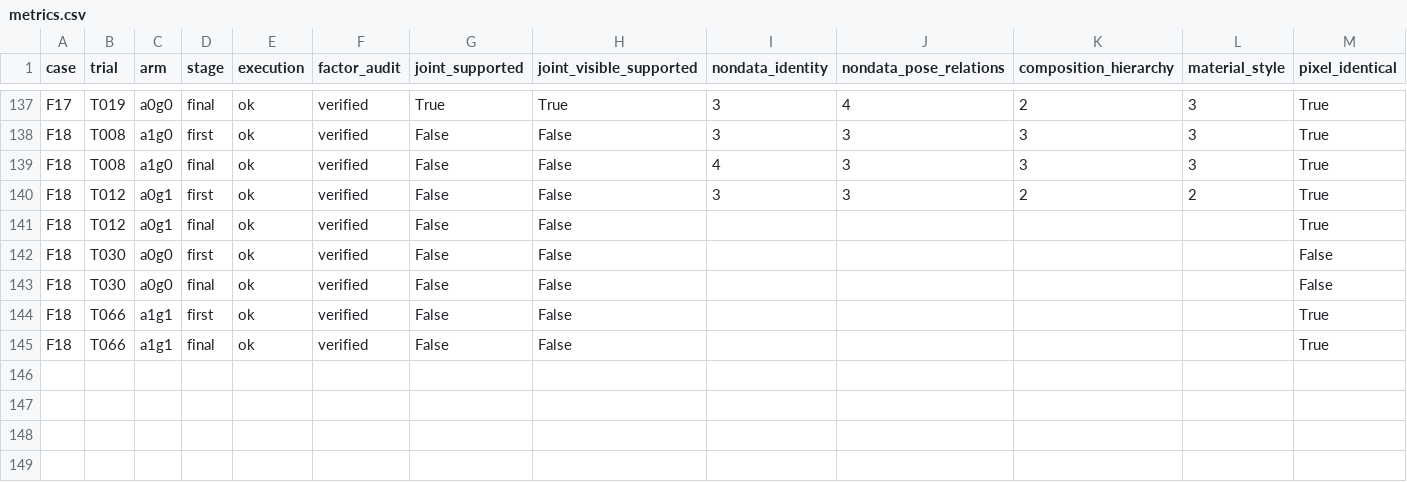
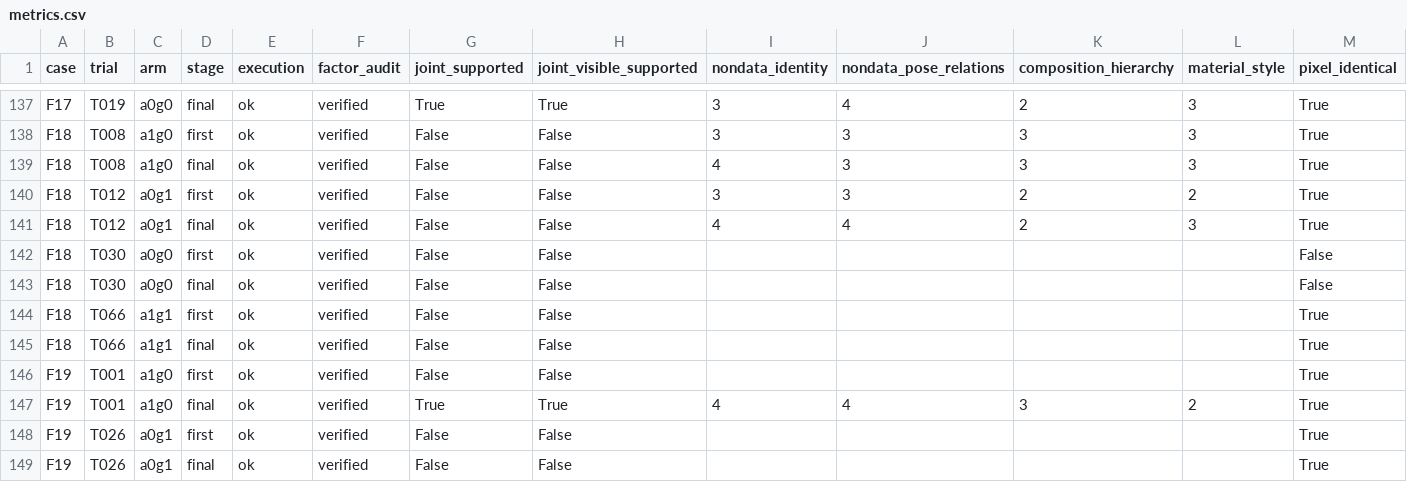
Before and after one commit to Guozihengwww/codemetaphor-review-127, a CSV file: reference-factorial-24/reports/reference_factorial24/metrics.csv, drawn as a sheet; only a part is shown, gaps mark what is left out.

Commit message:
Update24-design four-condition reference experiment

```diff
--- a/reference-factorial-24/reports/reference_factorial24/metrics.csv
+++ b/reference-factorial-24/reports/reference_factorial24/metrics.csv
@@ -140,3 +140,3 @@ F18,T008,a1g0,final,ok,verified,False,False,4,3,3,3,True
 F18,T012,a0g1,first,ok,verified,False,False,3,3,2,2,True
-F18,T012,a0g1,final,ok,verified,False,False,,,,,True
+F18,T012,a0g1,final,ok,verified,False,False,4,4,2,3,True
 F18,T030,a0g0,first,ok,verified,False,False,,,,,False
@@ -145 +145,5 @@ F18,T066,a1g1,first,ok,verified,False,False,,,,,True
 F18,T066,a1g1,final,ok,verified,False,False,,,,,True
+F19,T001,a1g0,first,ok,verified,False,False,,,,,True
+F19,T001,a1g0,final,ok,verified,True,True,4,4,3,2,True
+F19,T026,a0g1,first,ok,verified,False,False,,,,,True
+F19,T026,a0g1,final,ok,verified,False,False,,,,,True
```
Also changed, not shown: 8 other files.
